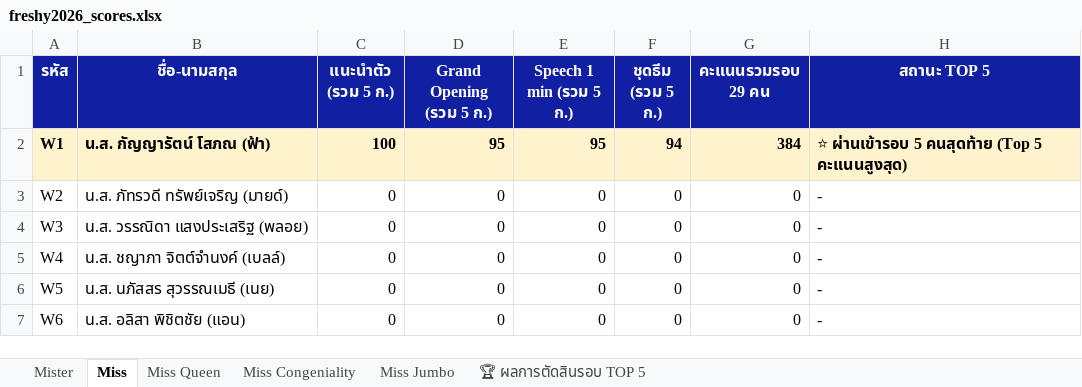
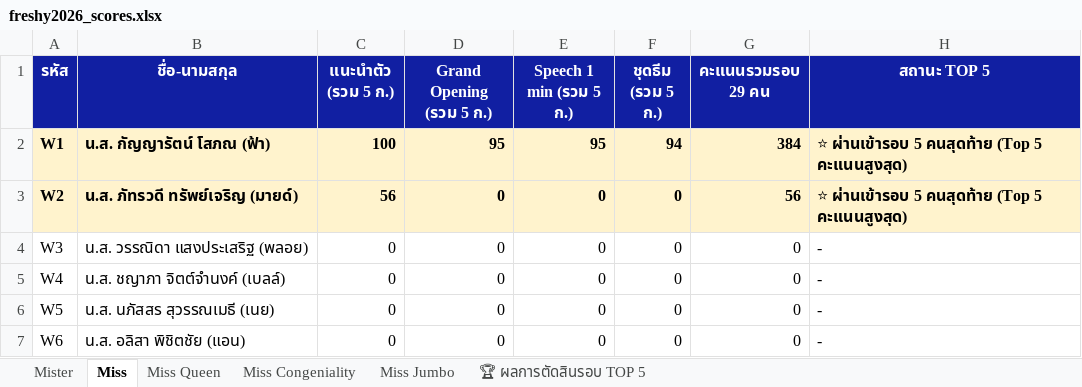
Before and after one commit to RomeoJS/freshy2026-system, an Excel workbook: public/freshy2026_scores.xlsx, sheet Miss, drawn as a sheet; values as stored, in another font and other column widths than the file's, no borders; the diff names each change by its address in the sheet, - before the commit and + after, or states it on an @@ line.

```diff
--- a/public/freshy2026_scores.xlsx (sheet Miss)
+++ b/public/freshy2026_scores.xlsx (sheet Miss)
@@ A3:H3 fill: none → #FFF3CD, bold: off → on @@
-C3 (แนะนำตัว (รวม 5 ก.)): 0
+C3 (แนะนำตัว (รวม 5 ก.)): 56
-G3 (คะแนนรวมรอบ 29 คน): 0
+G3 (คะแนนรวมรอบ 29 คน): 56
-H3 (สถานะ TOP 5): -
+H3 (สถานะ TOP 5): ⭐ ผ่านเข้ารอบ 5 คนสุดท้าย (Top 5 คะแนนสูงสุด)
```
Also changed, not shown: sheet 🏆 ผลการตัดสินรอบ TOP 5, 1 other file.
